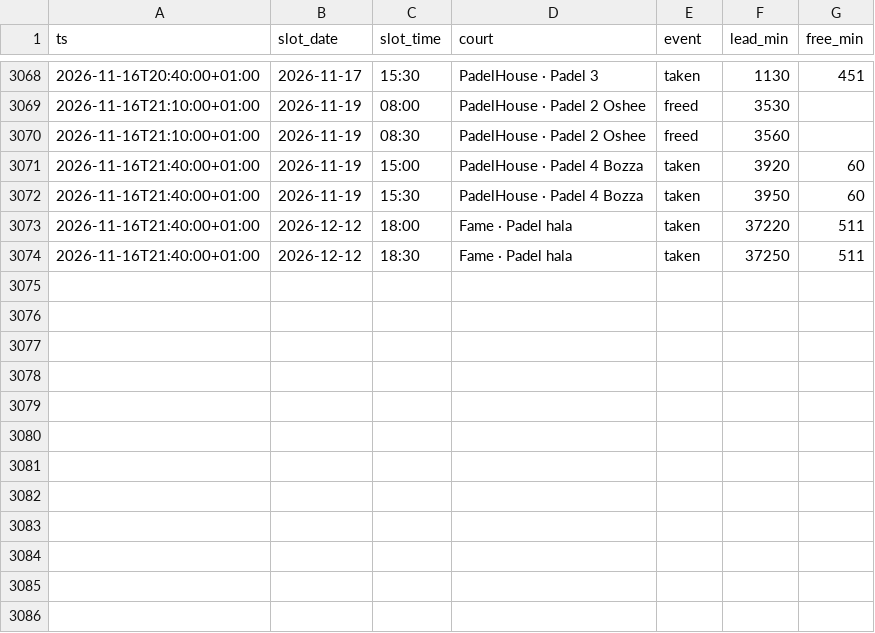
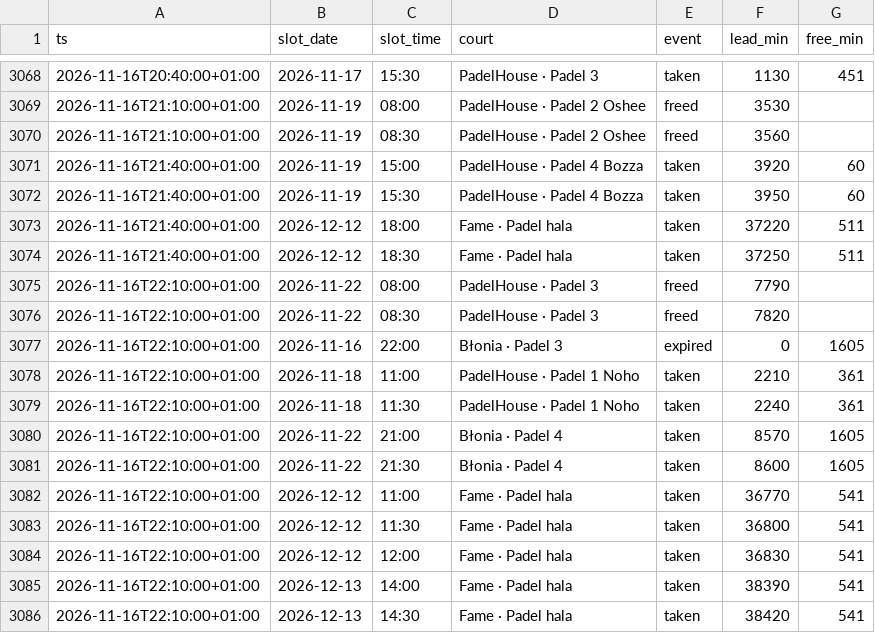
Before and after one commit to romanmelnyk/padel-monitor, a CSV file: data/events.csv, drawn as a sheet; only a part is shown, gaps mark what is left out.

```diff
--- a/data/events.csv
+++ b/data/events.csv
@@ -3074 +3074,13 @@ ts,slot_date,slot_time,court,event,lead_min,free_min
 2026-11-16T21:40:00+01:00,2026-12-12,18:30,Fame · Padel hala,taken,37250,511
+2026-11-16T22:10:00+01:00,2026-11-22,08:00,PadelHouse · Padel 3,freed,7790,
+2026-11-16T22:10:00+01:00,2026-11-22,08:30,PadelHouse · Padel 3,freed,7820,
+2026-11-16T22:10:00+01:00,2026-11-16,22:00,Błonia · Padel 3,expired,0,1605
+2026-11-16T22:10:00+01:00,2026-11-18,11:00,PadelHouse · Padel 1 Noho,taken,2210,361
+2026-11-16T22:10:00+01:00,2026-11-18,11:30,PadelHouse · Padel 1 Noho,taken,2240,361
+2026-11-16T22:10:00+01:00,2026-11-22,21:00,Błonia · Padel 4,taken,8570,1605
+2026-11-16T22:10:00+01:00,2026-11-22,21:30,Błonia · Padel 4,taken,8600,1605
+2026-11-16T22:10:00+01:00,2026-12-12,11:00,Fame · Padel hala,taken,36770,541
+2026-11-16T22:10:00+01:00,2026-12-12,11:30,Fame · Padel hala,taken,36800,541
+2026-11-16T22:10:00+01:00,2026-12-12,12:00,Fame · Padel hala,taken,36830,541
+2026-11-16T22:10:00+01:00,2026-12-13,14:00,Fame · Padel hala,taken,38390,541
+2026-11-16T22:10:00+01:00,2026-12-13,14:30,Fame · Padel hala,taken,38420,541
```
Also changed, not shown: data/runs.csv, 1 other file.
